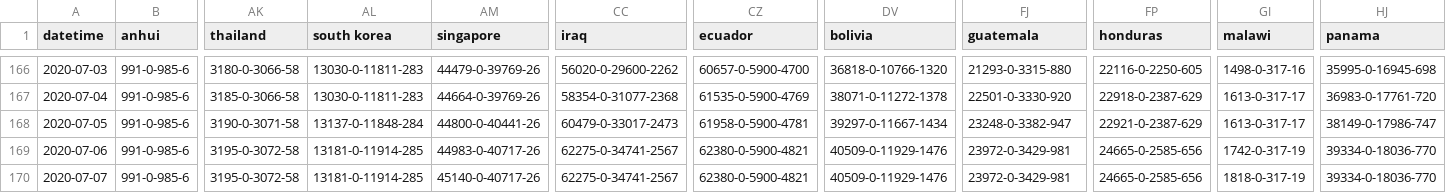
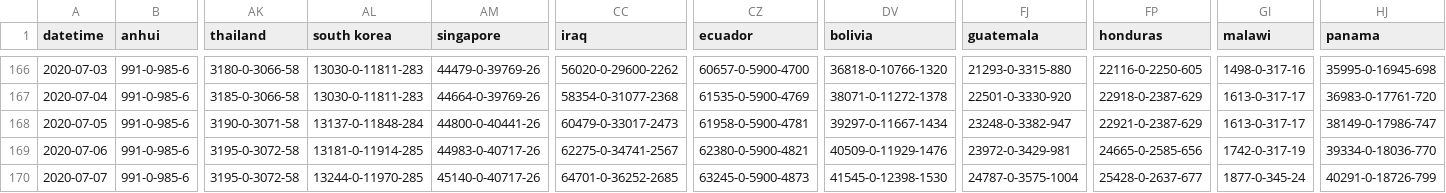
Before and after one commit to odaiwai/2020_SARS2-CoV_COVID19, a CSV file: HGIS_UW_data/virus.csv, drawn as a sheet; only a part is shown, gaps mark what is left out; the diff names each change by its address in the sheet, - before the commit and + after, or states it on an @@ line.

Commit message:
Added HGIS data on 2020-07-08 16:06:42

```diff
--- a/HGIS_UW_data/virus.csv
+++ b/HGIS_UW_data/virus.csv
-AL170 (south korea): 13181-0-11914-285
+AL170 (south korea): 13244-0-11970-285
-CC170 (iraq): 62275-0-34741-2567
+CC170 (iraq): 64701-0-36252-2685
-CZ170 (ecuador): 62380-0-5900-4821
+CZ170 (ecuador): 63245-0-5900-4873
-DV170 (bolivia): 40509-0-11929-1476
+DV170 (bolivia): 41545-0-12398-1530
-FJ170 (guatemala): 23972-0-3429-981
+FJ170 (guatemala): 24787-0-3575-1004
-FP170 (honduras): 24665-0-2585-656
+FP170 (honduras): 25428-0-2637-677
-GI170 (malawi): 1818-0-317-19
+GI170 (malawi): 1877-0-345-24
-HJ170 (panama): 39334-0-18036-770
+HJ170 (panama): 40291-0-18726-799
```
